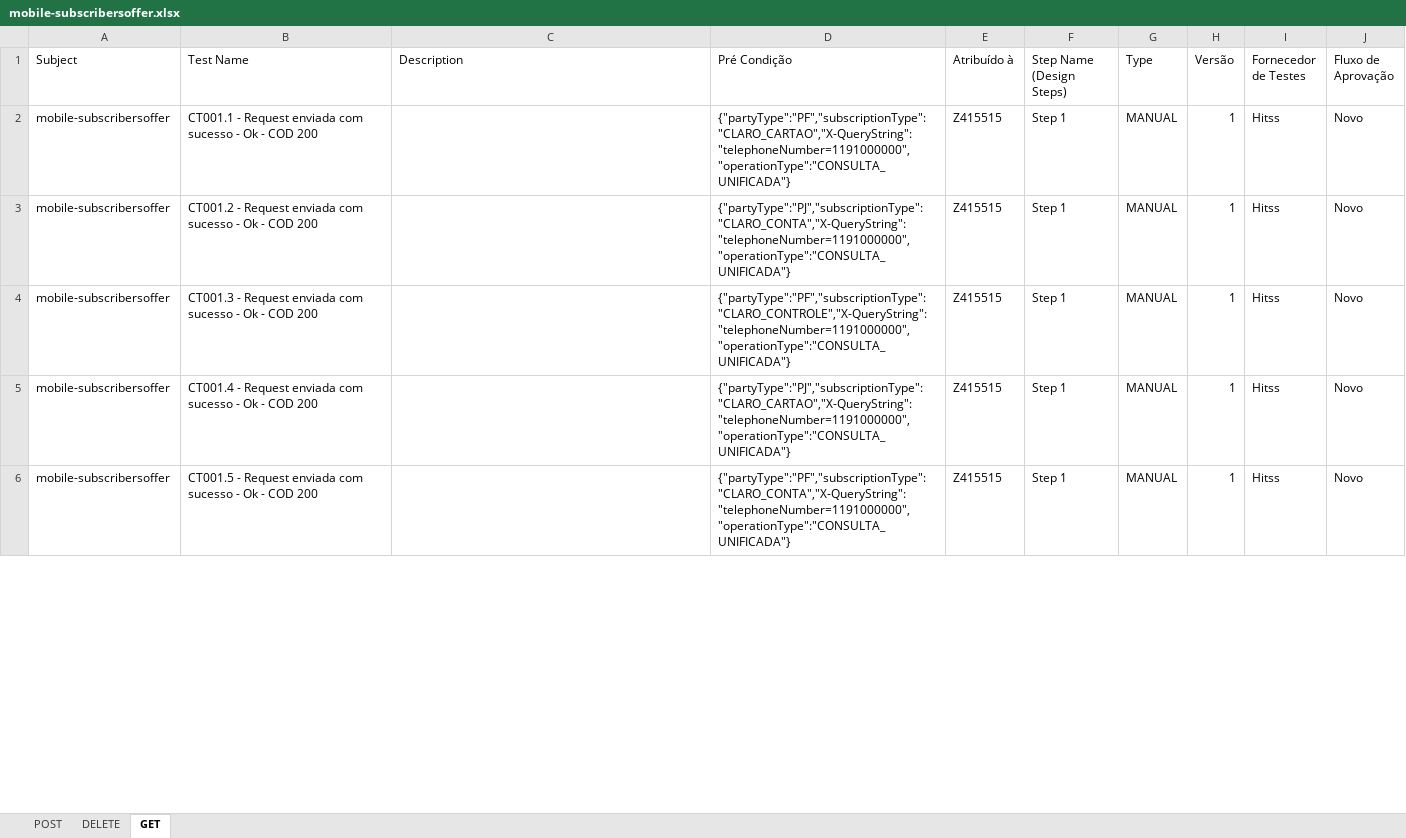
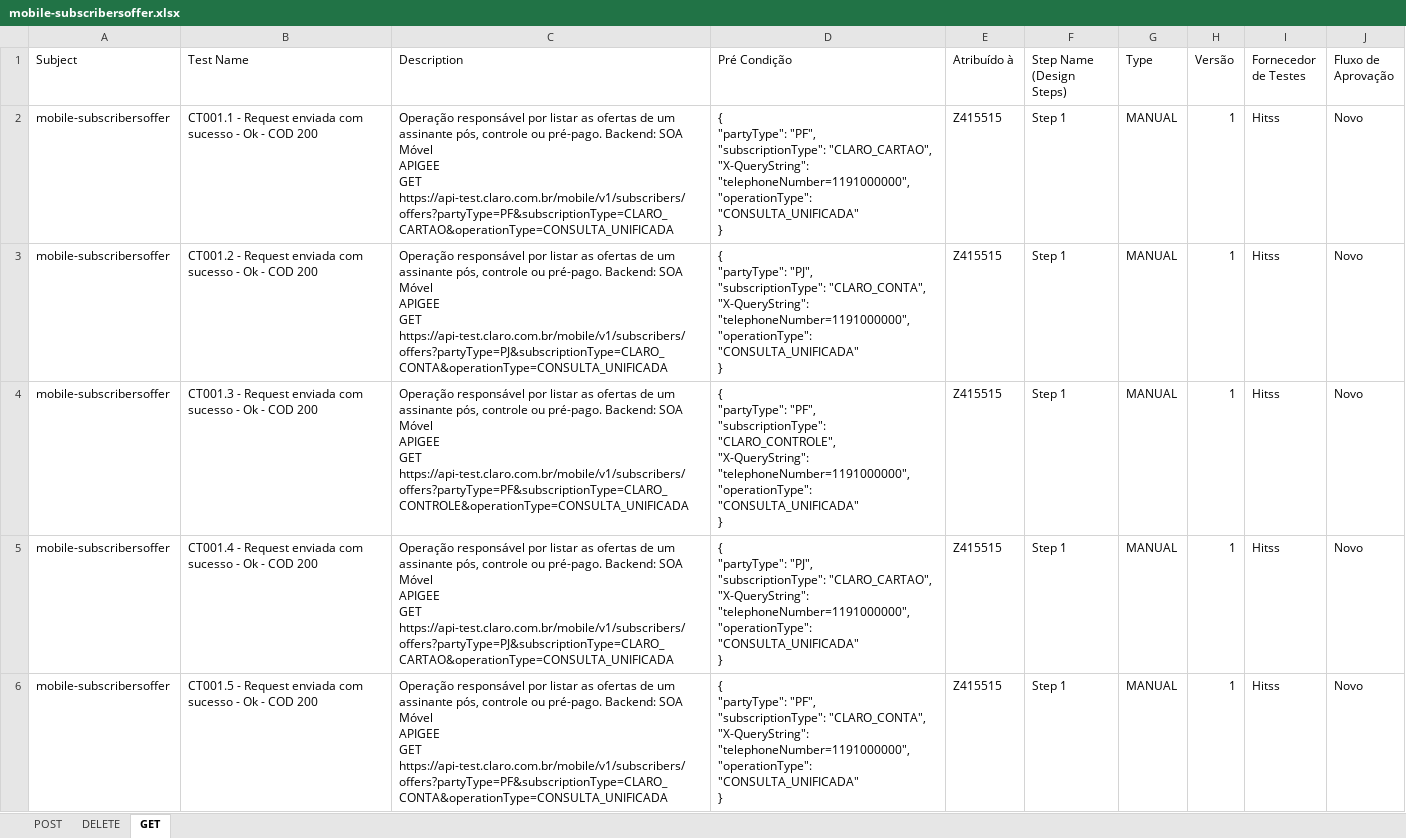
Before and after one commit to devRafaCoelho/automation-test-cases, an Excel workbook: excel/mobile-subscribersoffer.xlsx, sheet GET, drawn as a sheet; only a part is shown; values as stored, in another font and other column widths than the file's, no cell formats; ↵ is a line break in a cell; the diff covers the shown part only; the diff names each change by its address in the sheet, - before the commit and + after, or states it on an @@ line.

```diff
--- a/excel/mobile-subscribersoffer.xlsx (sheet GET)
+++ b/excel/mobile-subscribersoffer.xlsx (sheet GET)
-C2 (Description): (empty)
+C2 (Description): Operação responsável por listar as ofertas de um assinante pós, controle ou pré-pago. Backend: SOA Móvel ↵ APIGEE ↵ GET ↵ https://api-test.claro.com.br/mobile/v1/subscribers/offers?partyType=PF&subscriptionType=CLARO_CARTAO&operationType=CONSULTA_UNIFICADA
-D2 (Pré Condição): {"partyType":"PF","subscriptionType":"CLARO_CARTAO","X-QueryString":"telephoneNumber=1191000000","operationType":"CONSULTA_UNIFICADA"}
+D2 (Pré Condição): { ↵ "partyType": "PF", ↵ "subscriptionType": "CLARO_CARTAO", ↵ "X-QueryString": "telephoneNumber=1191000000", ↵ "operationType": "CONSULTA_UNIFICADA" ↵ }
-C3 (Description): (empty)
+C3 (Description): Operação responsável por listar as ofertas de um assinante pós, controle ou pré-pago. Backend: SOA Móvel ↵ APIGEE ↵ GET ↵ https://api-test.claro.com.br/mobile/v1/subscribers/offers?partyType=PJ&subscriptionType=CLARO_CONTA&operationType=CONSULTA_UNIFICADA
-D3 (Pré Condição): {"partyType":"PJ","subscriptionType":"CLARO_CONTA","X-QueryString":"telephoneNumber=1191000000","operationType":"CONSULTA_UNIFICADA"}
+D3 (Pré Condição): { ↵ "partyType": "PJ", ↵ "subscriptionType": "CLARO_CONTA", ↵ "X-QueryString": "telephoneNumber=1191000000", ↵ "operationType": "CONSULTA_UNIFICADA" ↵ }
-C4 (Description): (empty)
+C4 (Description): Operação responsável por listar as ofertas de um assinante pós, controle ou pré-pago. Backend: SOA Móvel ↵ APIGEE ↵ GET ↵ https://api-test.claro.com.br/mobile/v1/subscribers/offers?partyType=PF&subscriptionType=CLARO_CONTROLE&operationType=CONSULTA_UNIFICADA
-D4 (Pré Condição): {"partyType":"PF","subscriptionType":"CLARO_CONTROLE","X-QueryString":"telephoneNumber=1191000000","operationType":"CONSULTA_UNIFICADA"}
+D4 (Pré Condição): { ↵ "partyType": "PF", ↵ "subscriptionType": "CLARO_CONTROLE", ↵ "X-QueryString": "telephoneNumber=1191000000", ↵ "operationType": "CONSULTA_UNIFICADA" ↵ }
-C5 (Description): (empty)
+C5 (Description): Operação responsável por listar as ofertas de um assinante pós, controle ou pré-pago. Backend: SOA Móvel ↵ APIGEE ↵ GET ↵ https://api-test.claro.com.br/mobile/v1/subscribers/offers?partyType=PJ&subscriptionType=CLARO_CARTAO&operationType=CONSULTA_UNIFICADA
-D5 (Pré Condição): {"partyType":"PJ","subscriptionType":"CLARO_CARTAO","X-QueryString":"telephoneNumber=1191000000","operationType":"CONSULTA_UNIFICADA"}
+D5 (Pré Condição): { ↵ "partyType": "PJ", ↵ "subscriptionType": "CLARO_CARTAO", ↵ "X-QueryString": "telephoneNumber=1191000000", ↵ "operationType": "CONSULTA_UNIFICADA" ↵ }
-C6 (Description): (empty)
+C6 (Description): Operação responsável por listar as ofertas de um assinante pós, controle ou pré-pago. Backend: SOA Móvel ↵ APIGEE ↵ GET ↵ https://api-test.claro.com.br/mobile/v1/subscribers/offers?partyType=PF&subscriptionType=CLARO_CONTA&operationType=CONSULTA_UNIFICADA
-D6 (Pré Condição): {"partyType":"PF","subscriptionType":"CLARO_CONTA","X-QueryString":"telephoneNumber=1191000000","operationType":"CONSULTA_UNIFICADA"}
+D6 (Pré Condição): { ↵ "partyType": "PF", ↵ "subscriptionType": "CLARO_CONTA", ↵ "X-QueryString": "telephoneNumber=1191000000", ↵ "operationType": "CONSULTA_UNIFICADA" ↵ }
```
Also changed, not shown: 27 removed rows and 43 edited cells elsewhere in this sheet, sheet POST, sheet DELETE, cell formats, 1 other file.
